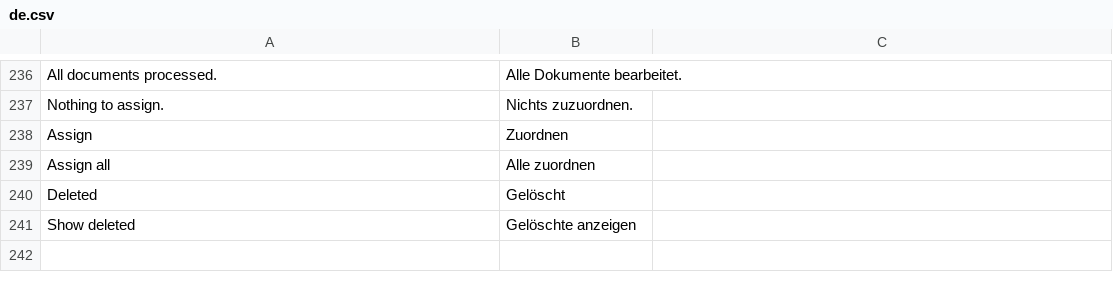
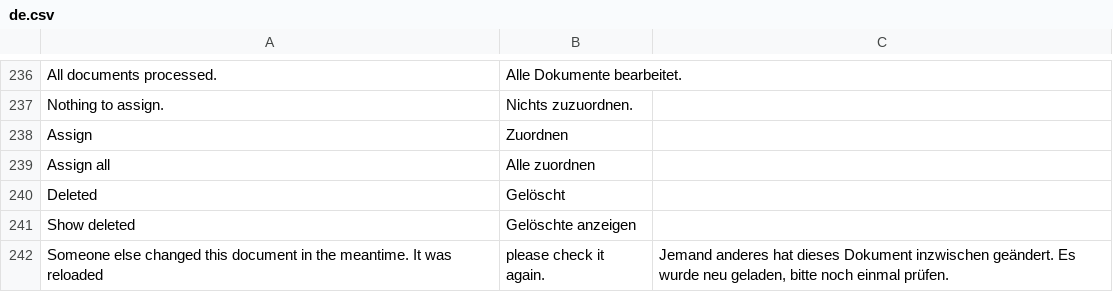
Before and after one commit to EffizienzAgent/docarchive, a CSV file: docarchive/translations/de.csv, drawn as a sheet; only a part is shown, gaps mark what is left out; the diff names each change by its address in the sheet, - before the commit and + after, or states it on an @@ line.

```diff
--- a/docarchive/translations/de.csv
+++ b/docarchive/translations/de.csv
+row 242: Someone else changed this document in the meantime. It was reloaded | please check it again. | Jemand anderes hat dieses Dokument inzwischen geändert. Es wurde neu geladen, bitte noch einmal prüfen.
```
Also changed, not shown: 6 other files.
